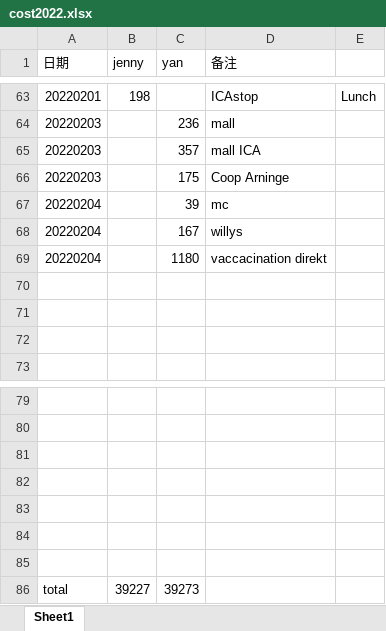
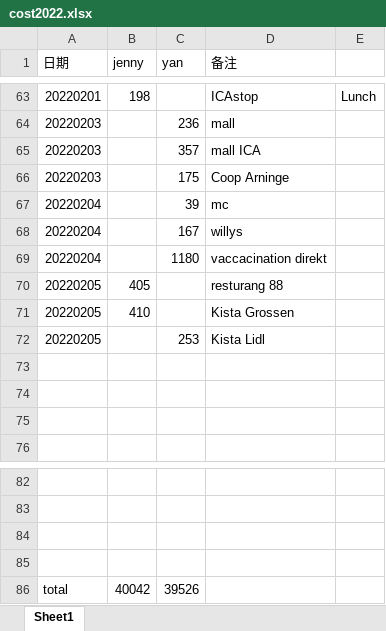
Before and after one commit to yanhuanwang/cost2022, an Excel workbook: cost2022.xlsx, sheet Sheet1, drawn as a sheet; only a part is shown, gaps mark what is left out; values as stored, in another font and other column widths than the file's, no borders; removed rows and columns are numbered as before the commit, all else as after; the diff names each change by its address in the sheet, - before the commit and + after, or states it on an @@ line.

Commit message:
20220205

```diff
--- a/cost2022.xlsx (sheet Sheet1)
+++ b/cost2022.xlsx (sheet Sheet1)
+row 70: 20220205 | 405 |  | resturang 88
+row 71: 20220205 | 410 |  | Kista Grossen
+row 72: 20220205 |  | 253 | Kista Lidl
-row 83: (empty)
-row 84: (empty)
-row 85: (empty)
-B86 (jenny): 39227
+B86 (jenny): 40042
-C86 (yan): 39273
+C86 (yan): 39526
```
